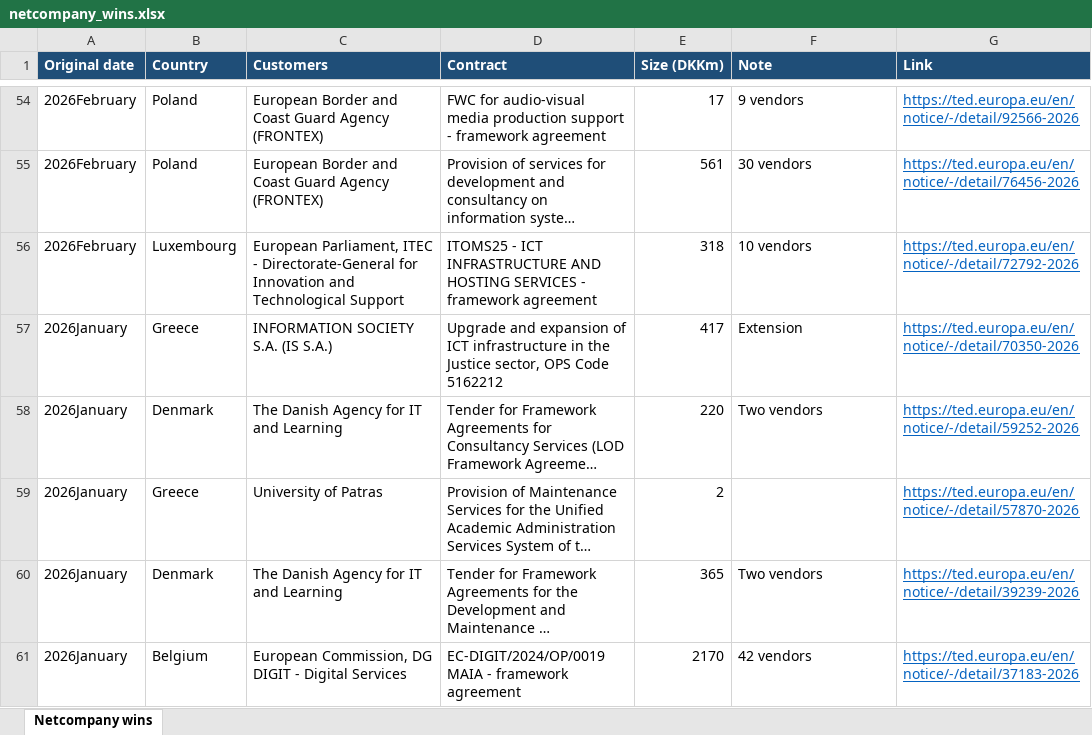
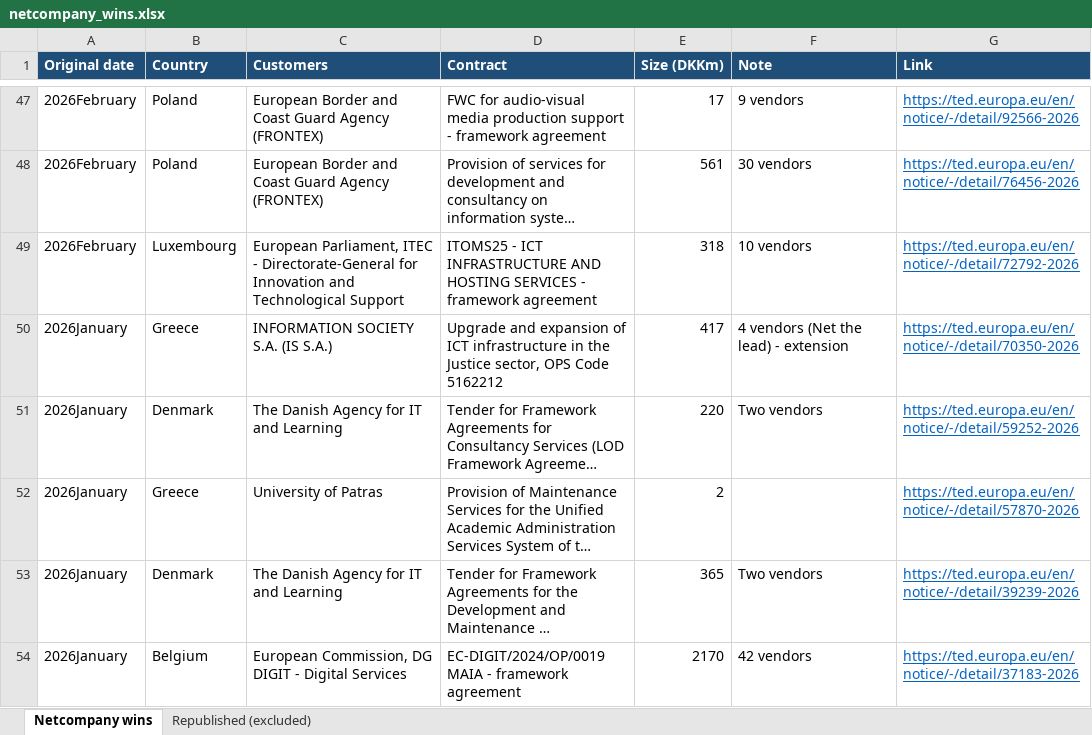
Before and after one commit to christianbork/netcompany-monitor, an Excel workbook: data/netcompany_wins.xlsx, sheet Netcompany wins, drawn as a sheet; only a part is shown, gaps mark what is left out; long unchanged cells end in …; values as stored, in another font and other column widths than the file's, no borders; addresses are those after the commit; the diff covers the shown part only; the diff names each change by its address in the sheet, - before the commit and + after, or states it on an @@ line.

```diff
--- a/data/netcompany_wins.xlsx (sheet Netcompany wins)
+++ b/data/netcompany_wins.xlsx (sheet Netcompany wins)
+sheet tab: Republished (excluded)
-F50 (Note): Extension
+F50 (Note): 4 vendors (Net the lead) - extension
```
Also changed, not shown: 11 removed rows and 6 edited cells elsewhere in this sheet, 1 other file.
